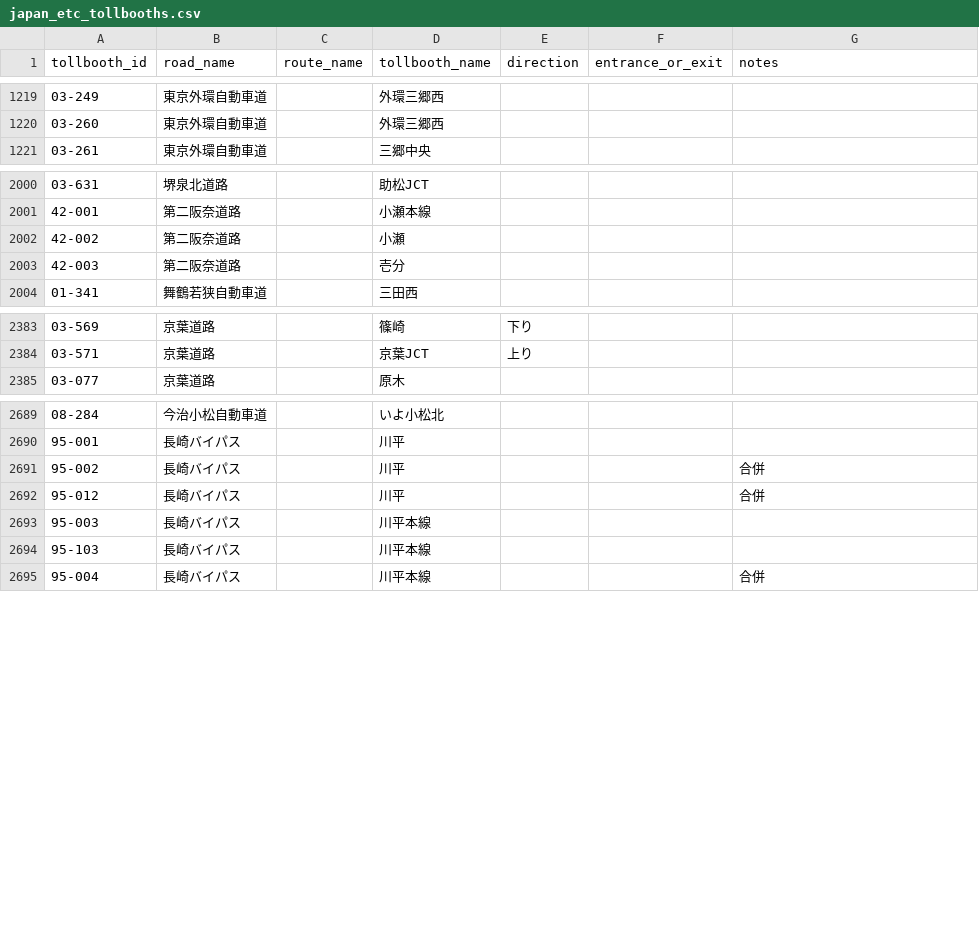
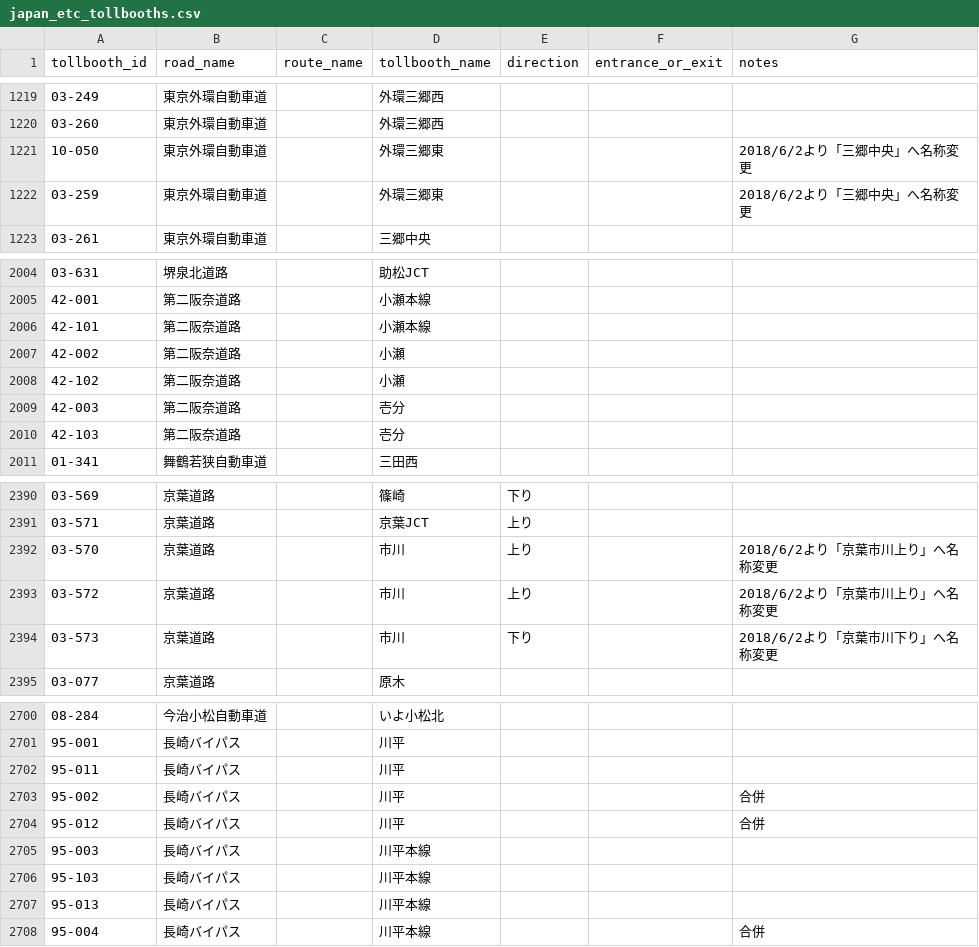
Before and after one commit to yujinakayama/smart-car-dashboard, a CSV file: ios/Dash/japan_etc_tollbooths.csv, drawn as a sheet; only a part is shown, gaps mark what is left out; the diff covers the shown part only; the diff names each change by its address in the sheet, - before the commit and + after, or states it on an @@ line.

```diff
--- a/ios/Dash/japan_etc_tollbooths.csv
+++ b/ios/Dash/japan_etc_tollbooths.csv
+row 1221: 10-050 | 東京外環自動車道 |  | 外環三郷東 |  |  | 2018/6/2より「三郷中央」へ名称変更
+row 1222: 03-259 | 東京外環自動車道 |  | 外環三郷東 |  |  | 2018/6/2より「三郷中央」へ名称変更
+row 2006: 42-101 | 第二阪奈道路 |  | 小瀬本線
+row 2008: 42-102 | 第二阪奈道路 |  | 小瀬
+row 2010: 42-103 | 第二阪奈道路 |  | 壱分
+row 2392: 03-570 | 京葉道路 |  | 市川 | 上り |  | 2018/6/2より「京葉市川上り」へ名称変更
+row 2393: 03-572 | 京葉道路 |  | 市川 | 上り |  | 2018/6/2より「京葉市川上り」へ名称変更
+row 2394: 03-573 | 京葉道路 |  | 市川 | 下り |  | 2018/6/2より「京葉市川下り」へ名称変更
+row 2702: 95-011 | 長崎バイパス |  | 川平
+row 2707: 95-013 | 長崎バイパス |  | 川平本線
```
Also changed, not shown: 4 added rows and 24 edited cells elsewhere in this file.
